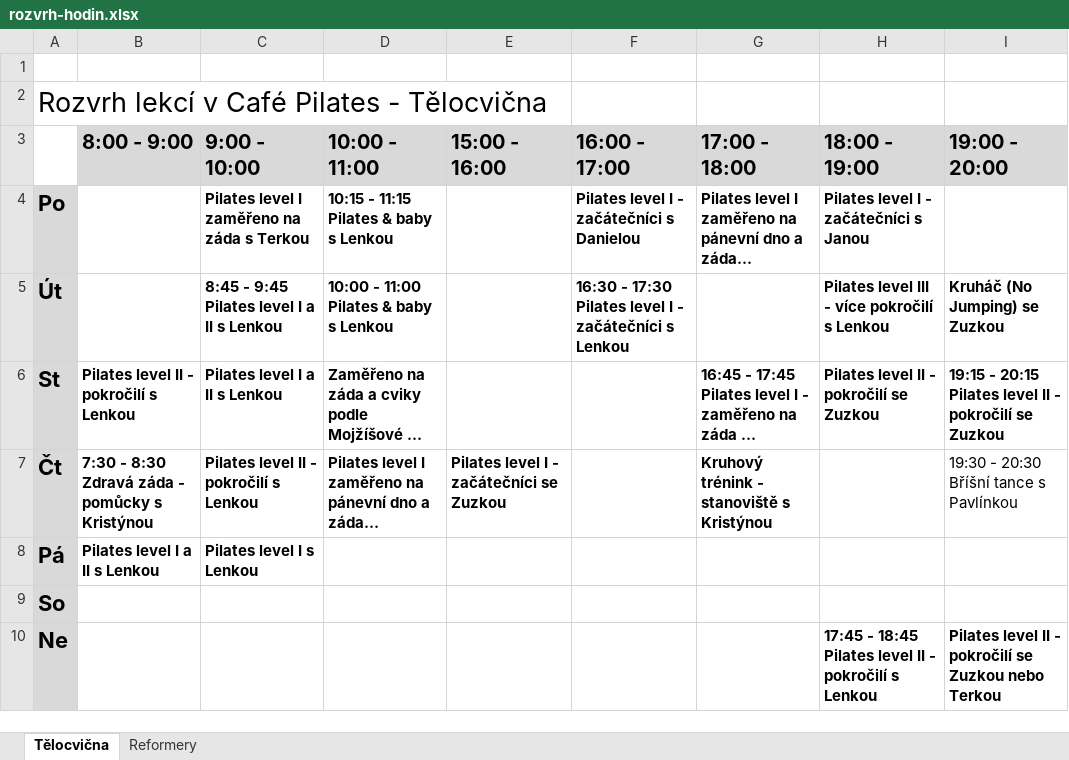
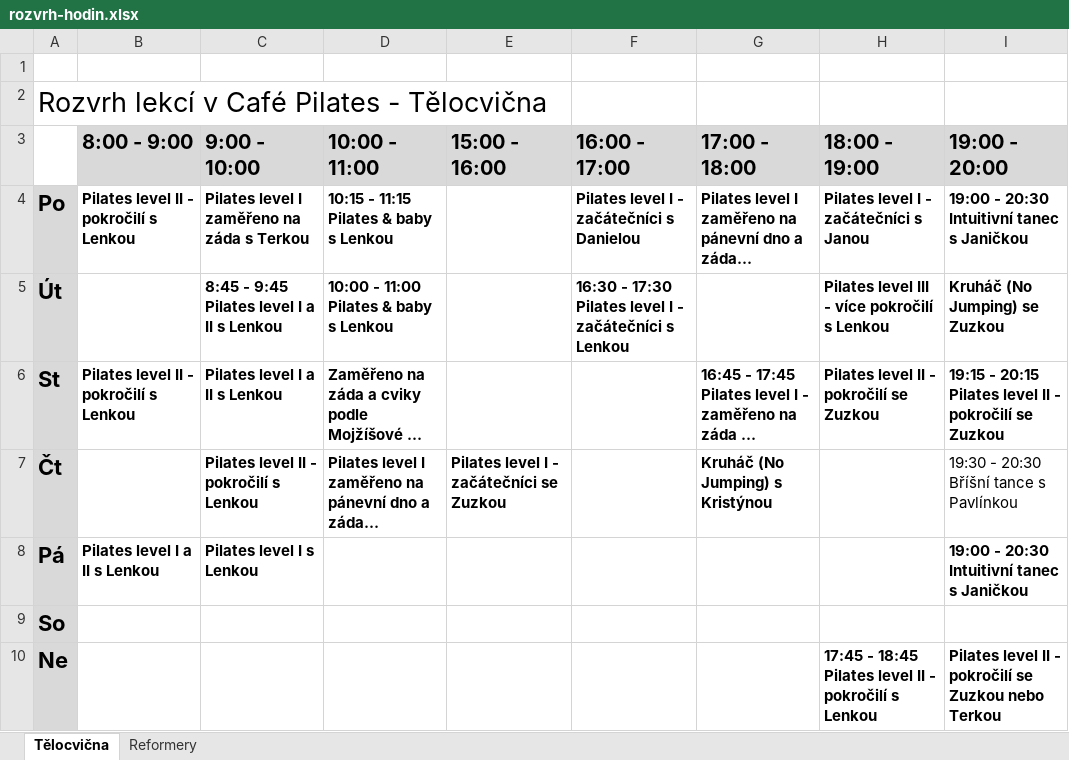
Before and after one commit to davidrynes/cafepilates, an Excel workbook: documents/rozvrh-hodin.xlsx, sheet Tělocvična, drawn as a sheet; long unchanged cells end in …; values as stored, in another font and other column widths than the file's, no borders; charts and pictures not drawn; the diff names each change by its address in the sheet, - before the commit and + after, or states it on an @@ line.

```diff
--- a/documents/rozvrh-hodin.xlsx (sheet Tělocvična)
+++ b/documents/rozvrh-hodin.xlsx (sheet Tělocvična)
-B4 (8:00 - 9:00): (empty)
+B4 (8:00 - 9:00): Pilates level II - pokročilí s Lenkou
-I4 (19:00 - 20:00): (empty)
+I4 (19:00 - 20:00): 19:00 - 20:30 Intuitivní tanec s Janičkou
-B7 (8:00 - 9:00): 7:30 - 8:30 Zdravá záda - pomůcky s Kristýnou
+B7 (8:00 - 9:00): (empty)
-G7 (17:00 - 18:00): Kruhový trénink - stanoviště s Kristýnou
+G7 (17:00 - 18:00): Kruháč (No Jumping) s Kristýnou
-I8 (19:00 - 20:00): (empty)
+I8 (19:00 - 20:00): 19:00 - 20:30 Intuitivní tanec s Janičkou
```
Also changed, not shown: sheet Reformery, 11 other files.
